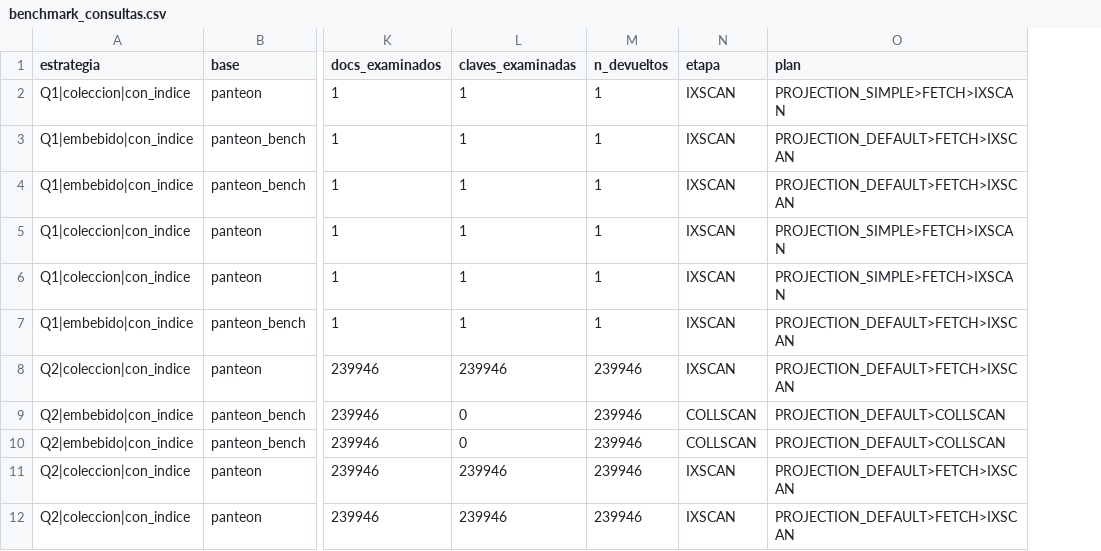
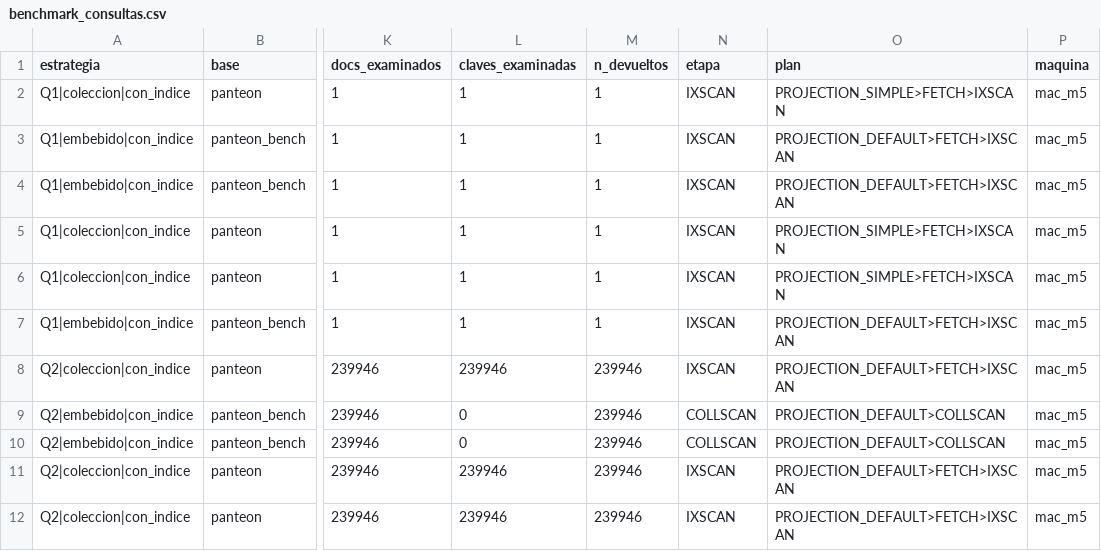
Before and after one commit to ThomasToro/transposable-elements-db, a CSV file: resultados/benchmark_consultas.csv, drawn as a sheet; only a part is shown, gaps mark what is left out; the diff names each change by its address in the sheet, - before the commit and + after, or states it on an @@ line.

Commit message:
Benchmarks por máquina: columna maquina en los CSV y parámetro MAQUINA en los notebooks

```diff
--- a/resultados/benchmark_consultas.csv
+++ b/resultados/benchmark_consultas.csv
+column P (maquina), rows 2-12: all mac_m5
```
Also changed, not shown: resultados/benchmark_carga.csv, resultados/benchmark_espacio.csv, 6 other files.
